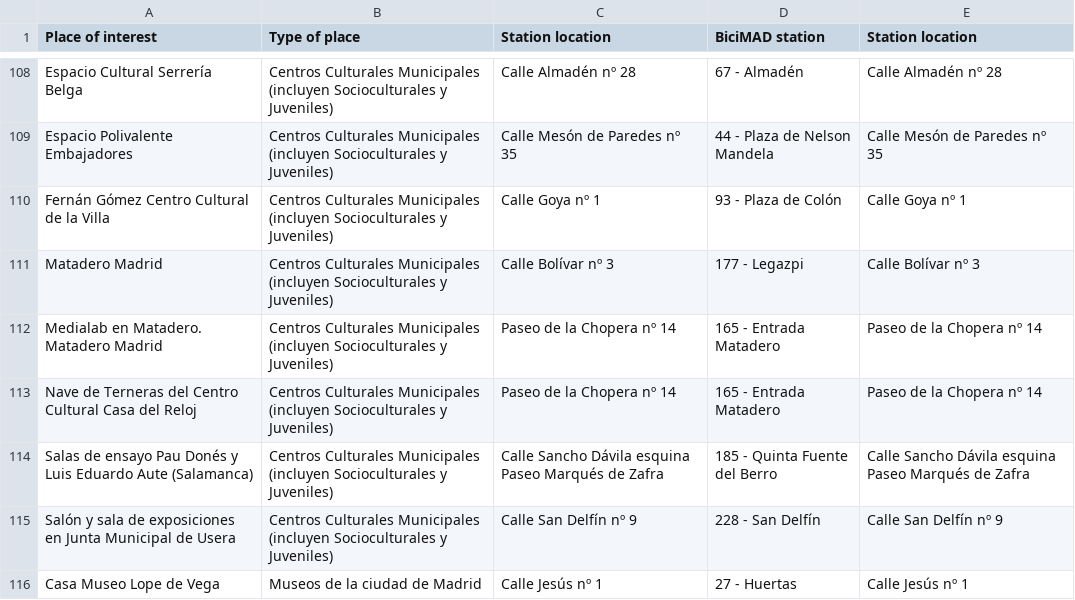
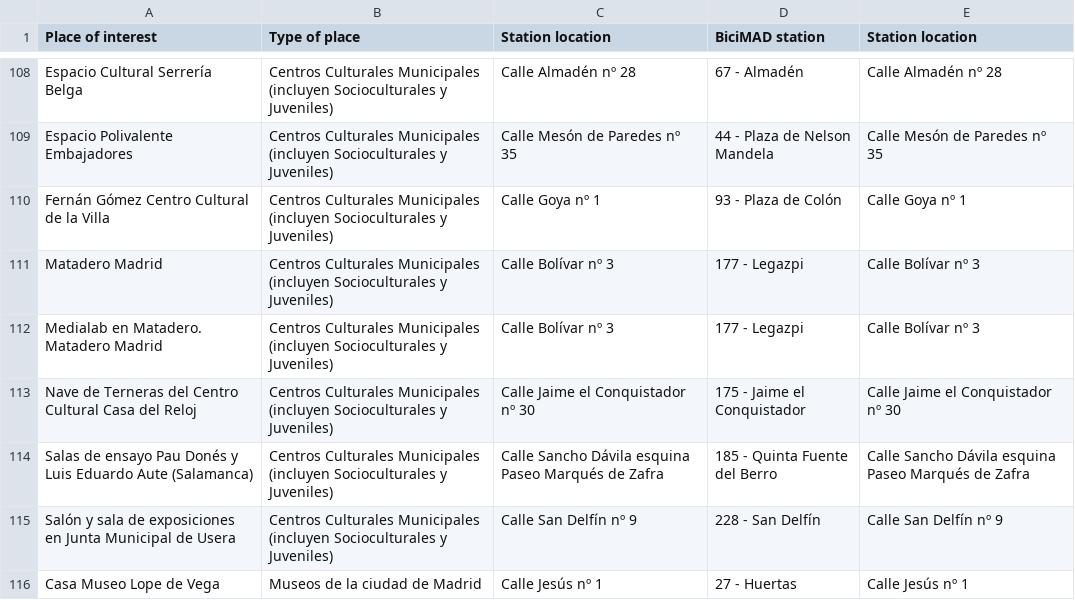
Before and after one commit to elvestevez/biciMAD_project_m1, a CSV file: results/BiciMAD_nearest.csv, drawn as a sheet; only a part is shown, gaps mark what is left out; the diff covers the shown part only.

```diff
--- a/results/BiciMAD_nearest.csv
+++ b/results/BiciMAD_nearest.csv
@@ -111,4 +111,4 @@ Fernán Gómez Centro Cultural de la Villa,Centros Culturales Municipales (inclu
 Matadero Madrid,Centros Culturales Municipales (incluyen Socioculturales y Juveniles),Calle Bolívar nº 3,177 - Legazpi,Calle Bolívar nº 3
-Medialab en Matadero. Matadero Madrid,Centros Culturales Municipales (incluyen Socioculturales y Juveniles),Paseo de la Chopera nº 14,165 - Entrada Matadero,Paseo de la Chopera nº 14
-Nave de Terneras del Centro Cultural Casa del Reloj,Centros Culturales Municipales (incluyen Socioculturales y Juveniles),Paseo de la Chopera nº 14,165 - Entrada Matadero,Paseo de la Chopera nº 14
+Medialab en Matadero. Matadero Madrid,Centros Culturales Municipales (incluyen Socioculturales y Juveniles),Calle Bolívar nº 3,177 - Legazpi,Calle Bolívar nº 3
+Nave de Terneras del Centro Cultural Casa del Reloj,Centros Culturales Municipales (incluyen Socioculturales y Juveniles),Calle Jaime el Conquistador nº 30,175 - Jaime el Conquistador,Calle Jaime el Conquistador nº 30
 Salas de ensayo Pau Donés y Luis Eduardo Aute (Salamanca),Centros Culturales Municipales (incluyen Socioculturales y Juveniles),Calle Sancho Dávila esquina Paseo Marqués de Zafra,185 - Quinta Fuente del Berro,Calle Sancho Dávila esquina Paseo Marqués de Zafra
```
Also changed, not shown: 45 edited cells elsewhere in this file, 7 other files.
